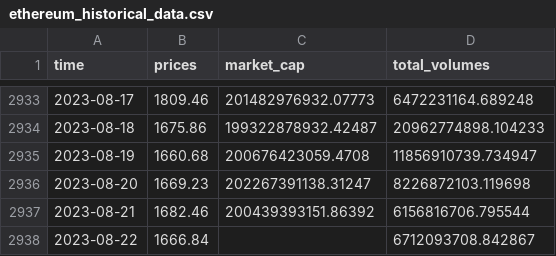
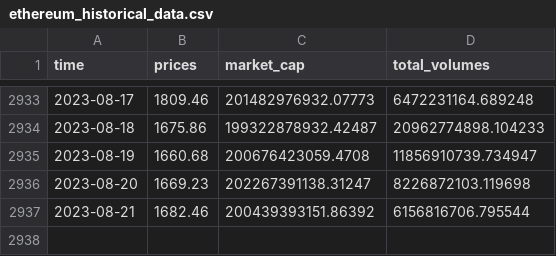
Before and after one commit to Faustoezquerra/PI_DA-main, a CSV file: API_coingenko/fecha_precio_market_cap_total_volumes/ethereum_historical_data.csv, drawn as a sheet; only a part is shown, gaps mark what is left out; the diff names each change by its address in the sheet, - before the commit and + after, or states it on an @@ line.

```diff
--- a/API_coingenko/fecha_precio_market_cap_total_volumes/ethereum_historical_data.csv
+++ b/API_coingenko/fecha_precio_market_cap_total_volumes/ethereum_historical_data.csv
-row 2938: 2023-08-22 | 1666.84 |  | 6712093708.842867
```
Also changed, not shown: API_coingenko/criptos_a_precio_BTC/criptos_a_precio_BTC.csv, API_coingenko/fecha_precio_market_cap_total_volumes/bitcoin_historical_data.csv, 14 other files.
